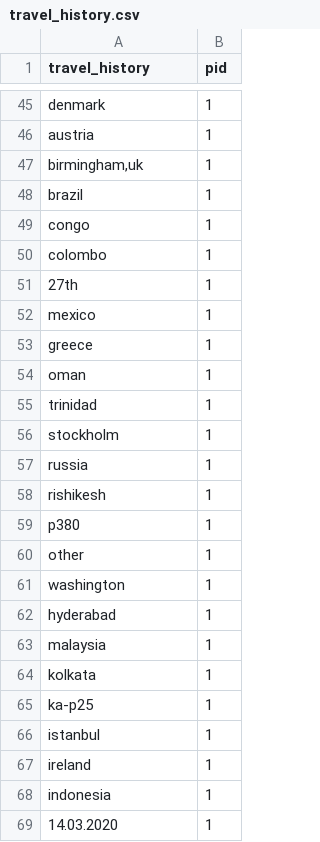
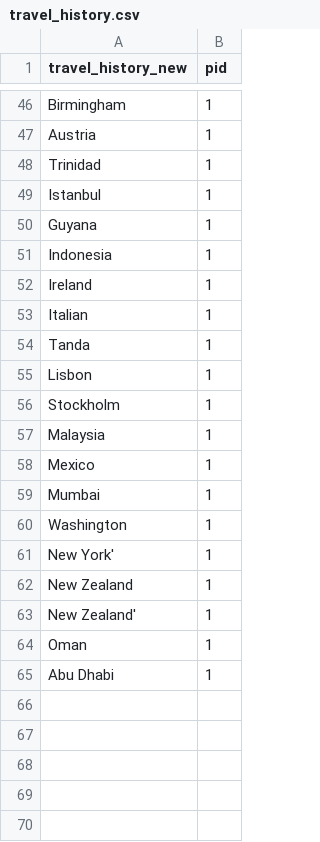
Before and after one commit to ai-splash/corona_india_data, a CSV file: travel_history.csv, drawn as a sheet; only a part is shown, gaps mark what is left out; removed rows and columns are numbered as before the commit, all else as after; the diff covers the shown part only; the diff names each change by its address in the sheet, - before the commit and + after, or states it on an @@ line.

Commit message:
Updates on 27/03/2020 07:52:13

```diff
--- a/travel_history.csv
+++ b/travel_history.csv
-A1: travel_history
+A1: travel_history_new
-A46 (travel_history_new): denmark
+A46 (travel_history_new): Birmingham
-A47 (travel_history_new): austria
+A47 (travel_history_new): Austria
-A48 (travel_history_new): birmingham,uk
+A48 (travel_history_new): Trinidad
-A49 (travel_history_new): brazil
+A49 (travel_history_new): Istanbul
-A50 (travel_history_new): congo
+A50 (travel_history_new): Guyana
-row 50: colombo | 1
-row 51: 27th | 1
-A51 (travel_history_new): mexico
+A51 (travel_history_new): Indonesia
-A52 (travel_history_new): greece
+A52 (travel_history_new): Ireland
-A53 (travel_history_new): oman
+A53 (travel_history_new): Italian
-A54 (travel_history_new): trinidad
+A54 (travel_history_new): Tanda
+row 55: Lisbon | 1
-A56 (travel_history_new): stockholm
+A56 (travel_history_new): Stockholm
-A57 (travel_history_new): russia
+A57 (travel_history_new): Malaysia
-row 58: rishikesh | 1
-row 59: p380 | 1
-A58 (travel_history_new): other
+A58 (travel_history_new): Mexico
+row 59: Mumbai | 1
-A60 (travel_history_new): washington
+A60 (travel_history_new): Washington
-row 62: hyderabad | 1
-row 63: malaysia | 1
-A61 (travel_history_new): kolkata
+A61 (travel_history_new): New York'
-row 65: ka-p25 | 1
-A62 (travel_history_new): istanbul
+A62 (travel_history_new): New Zealand
-A63 (travel_history_new): ireland
+A63 (travel_history_new): New Zealand'
-A64 (travel_history_new): indonesia
+A64 (travel_history_new): Oman
-A65 (travel_history_new): 14.03.2020
+A65 (travel_history_new): Abu Dhabi
```
Also changed, not shown: 22 added rows, 21 removed rows and 22 edited cells elsewhere in this file.
